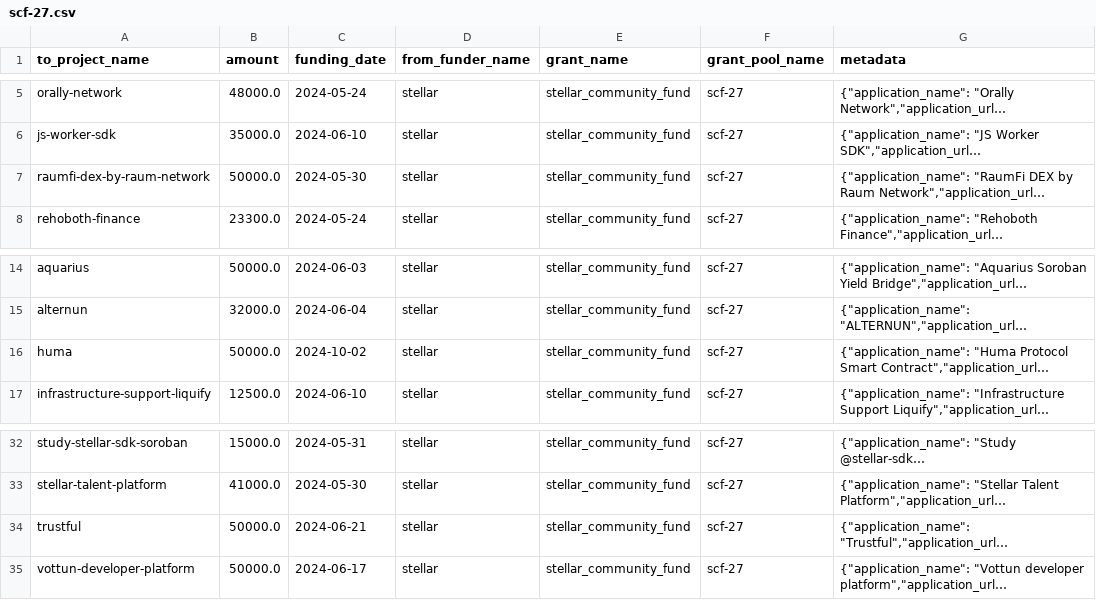
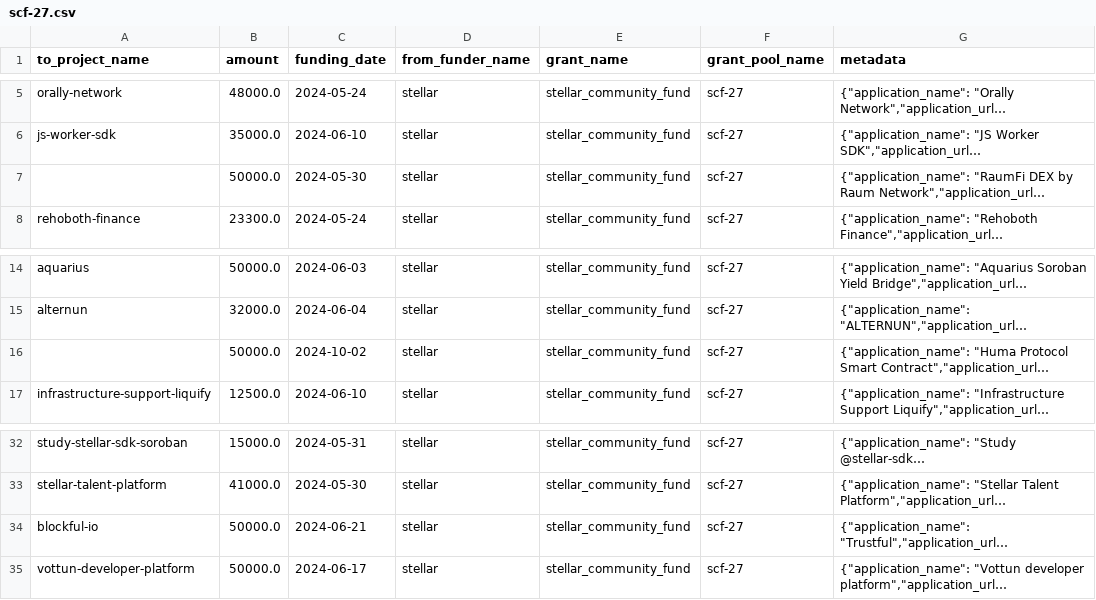
Before and after one commit to opensource-observer/oss-funding, a CSV file: data/funders/stellar/uploads/scf-27.csv, drawn as a sheet; only a part is shown, gaps mark what is left out; long unchanged cells end in …; the diff names each change by its address in the sheet, - before the commit and + after, or states it on an @@ line.

Commit message:
fix: bad names

```diff
--- a/data/funders/stellar/uploads/scf-27.csv
+++ b/data/funders/stellar/uploads/scf-27.csv
-A7 (to_project_name): raumfi-dex-by-raum-network
+A7 (to_project_name): (empty)
-A16 (to_project_name): huma
+A16 (to_project_name): (empty)
-A34 (to_project_name): trustful
+A34 (to_project_name): blockful-io
```
Also changed, not shown: data/funding_data.csv, 1 other file.
